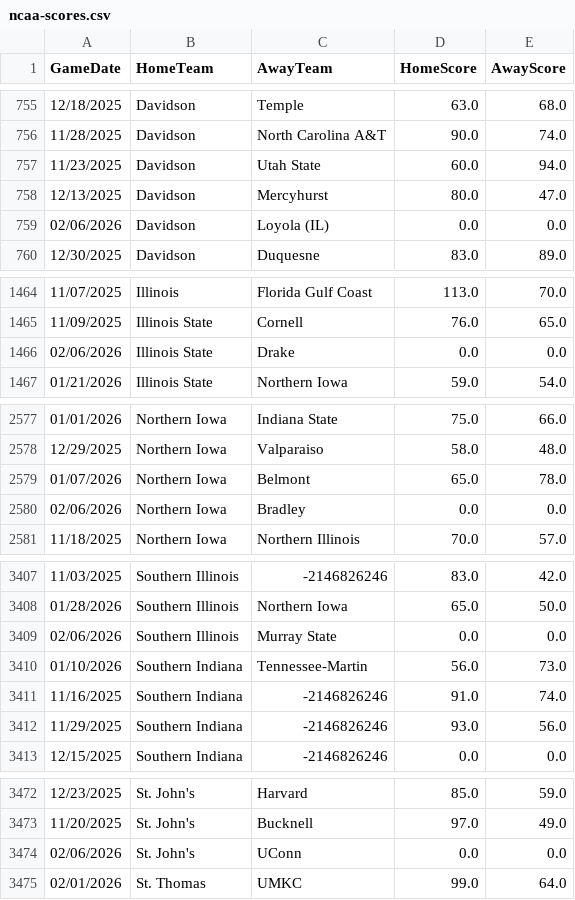
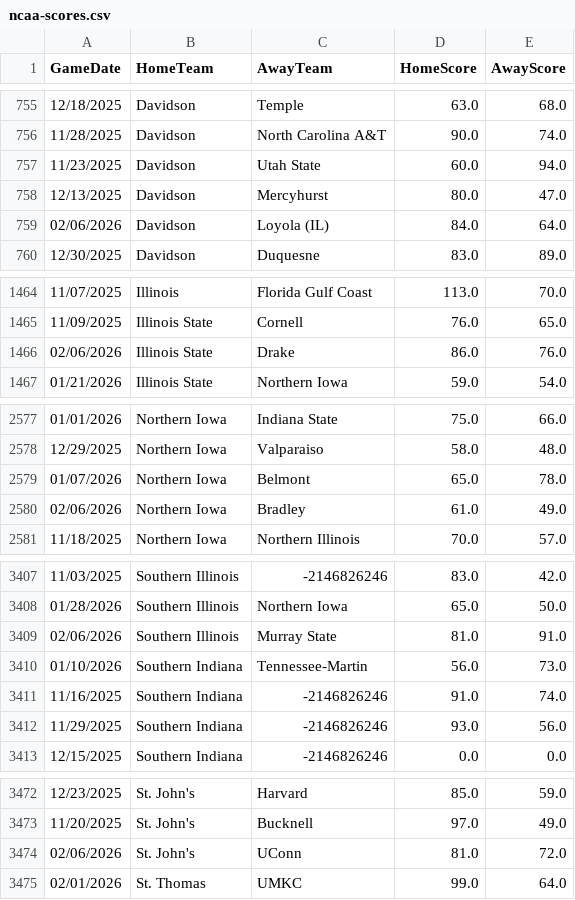
Before and after one commit to andrewbrantner-wq/bbmi, a CSV file: src/data/ncaa-team/ncaa-scores.csv, drawn as a sheet; only a part is shown, gaps mark what is left out; the diff covers the shown part only.

```diff
--- a/src/data/ncaa-team/ncaa-scores.csv
+++ b/src/data/ncaa-team/ncaa-scores.csv
@@ -758,3 +758,3 @@ GameDate,HomeTeam,AwayTeam,HomeScore,AwayScore
 12/13/2025,Davidson,Mercyhurst,80.0,47.0
-02/06/2026,Davidson,Loyola (IL),0.0,0.0
+02/06/2026,Davidson,Loyola (IL),84.0,64.0
 12/30/2025,Davidson,Duquesne,83.0,89.0
@@ -1465,3 +1465,3 @@ GameDate,HomeTeam,AwayTeam,HomeScore,AwayScore
 11/09/2025,Illinois State,Cornell,76.0,65.0
-02/06/2026,Illinois State,Drake,0.0,0.0
+02/06/2026,Illinois State,Drake,86.0,76.0
 01/21/2026,Illinois State,Northern Iowa,59.0,54.0
@@ -2579,3 +2579,3 @@ GameDate,HomeTeam,AwayTeam,HomeScore,AwayScore
 01/07/2026,Northern Iowa,Belmont,65.0,78.0
-02/06/2026,Northern Iowa,Bradley,0.0,0.0
+02/06/2026,Northern Iowa,Bradley,61.0,49.0
 11/18/2025,Northern Iowa,Northern Illinois,70.0,57.0
@@ -3408,3 +3408,3 @@ GameDate,HomeTeam,AwayTeam,HomeScore,AwayScore
 01/28/2026,Southern Illinois,Northern Iowa,65.0,50.0
-02/06/2026,Southern Illinois,Murray State,0.0,0.0
+02/06/2026,Southern Illinois,Murray State,81.0,91.0
 01/10/2026,Southern Indiana,Tennessee-Martin,56.0,73.0
@@ -3473,3 +3473,3 @@ GameDate,HomeTeam,AwayTeam,HomeScore,AwayScore
 11/20/2025,St. John's,Bucknell,97.0,49.0
-02/06/2026,St. John's,UConn,0.0,0.0
+02/06/2026,St. John's,UConn,81.0,72.0
 02/01/2026,St. Thomas,UMKC,99.0,64.0
```
Also changed, not shown: 8 edited cells elsewhere in this file, src/data/rankings/rankings.csv, src/data/seeding/seeding.csv, 8 other files.
